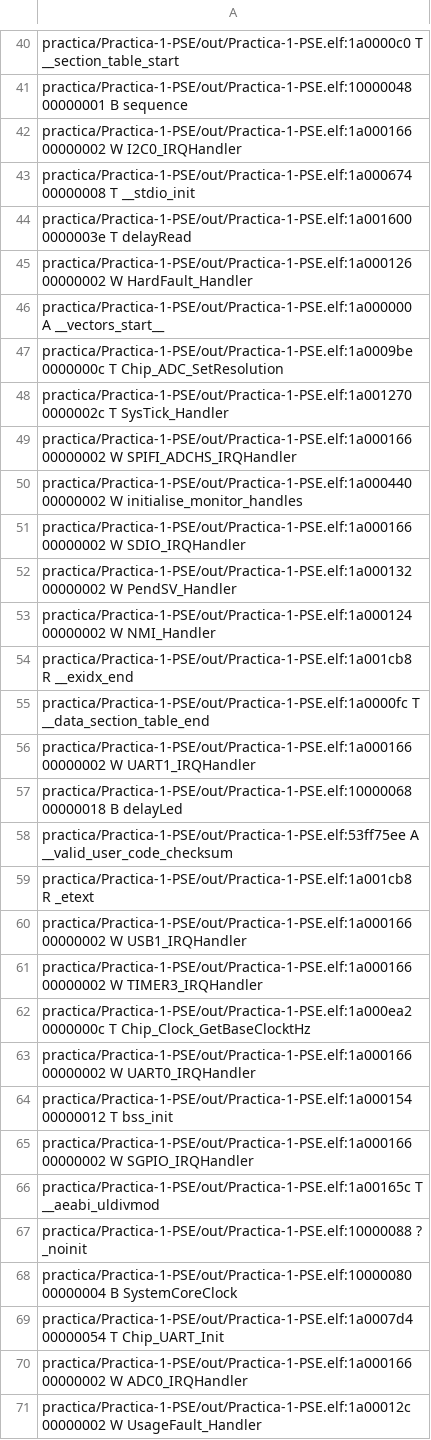
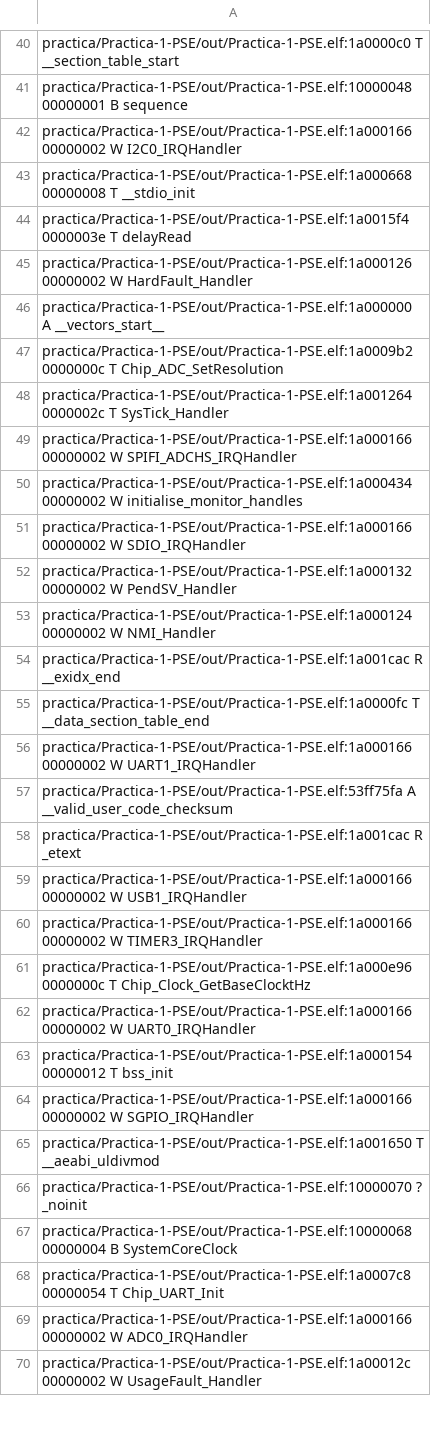
Before and after one commit to pavloski-m/Practica-1-PSE, a CSV file: out/Practica-1-PSE.names.csv, drawn as a sheet; only a part is shown, gaps mark what is left out; the diff covers the shown part only.

```diff
--- a/out/Practica-1-PSE.names.csv
+++ b/out/Practica-1-PSE.names.csv
@@ -42,10 +42,10 @@ practica/Practica-1-PSE/out/Practica-1-PSE.elf:10000048 00000001 B sequence
 practica/Practica-1-PSE/out/Practica-1-PSE.elf:1a000166 00000002 W I2C0_IRQHandler
-practica/Practica-1-PSE/out/Practica-1-PSE.elf:1a000674 00000008 T __stdio_init
-practica/Practica-1-PSE/out/Practica-1-PSE.elf:1a001600 0000003e T delayRead
+practica/Practica-1-PSE/out/Practica-1-PSE.elf:1a000668 00000008 T __stdio_init
+practica/Practica-1-PSE/out/Practica-1-PSE.elf:1a0015f4 0000003e T delayRead
 practica/Practica-1-PSE/out/Practica-1-PSE.elf:1a000126 00000002 W HardFault_Handler
 practica/Practica-1-PSE/out/Practica-1-PSE.elf:1a000000 A __vectors_start__
-practica/Practica-1-PSE/out/Practica-1-PSE.elf:1a0009be 0000000c T Chip_ADC_SetResolution
-practica/Practica-1-PSE/out/Practica-1-PSE.elf:1a001270 0000002c T SysTick_Handler
+practica/Practica-1-PSE/out/Practica-1-PSE.elf:1a0009b2 0000000c T Chip_ADC_SetResolution
+practica/Practica-1-PSE/out/Practica-1-PSE.elf:1a001264 0000002c T SysTick_Handler
 practica/Practica-1-PSE/out/Practica-1-PSE.elf:1a000166 00000002 W SPIFI_ADCHS_IRQHandler
-practica/Practica-1-PSE/out/Practica-1-PSE.elf:1a000440 00000002 W initialise_monitor_handles
+practica/Practica-1-PSE/out/Practica-1-PSE.elf:1a000434 00000002 W initialise_monitor_handles
 practica/Practica-1-PSE/out/Practica-1-PSE.elf:1a000166 00000002 W SDIO_IRQHandler
@@ -53,11 +53,10 @@ practica/Practica-1-PSE/out/Practica-1-PSE.elf:1a000132 00000002 W PendSV_Handle
 practica/Practica-1-PSE/out/Practica-1-PSE.elf:1a000124 00000002 W NMI_Handler
-practica/Practica-1-PSE/out/Practica-1-PSE.elf:1a001cb8 R __exidx_end
+practica/Practica-1-PSE/out/Practica-1-PSE.elf:1a001cac R __exidx_end
 practica/Practica-1-PSE/out/Practica-1-PSE.elf:1a0000fc T __data_section_table_end
 practica/Practica-1-PSE/out/Practica-1-PSE.elf:1a000166 00000002 W UART1_IRQHandler
-practica/Practica-1-PSE/out/Practica-1-PSE.elf:10000068 00000018 B delayLed
-practica/Practica-1-PSE/out/Practica-1-PSE.elf:53ff75ee A __valid_user_code_checksum
-practica/Practica-1-PSE/out/Practica-1-PSE.elf:1a001cb8 R _etext
+practica/Practica-1-PSE/out/Practica-1-PSE.elf:53ff75fa A __valid_user_code_checksum
+practica/Practica-1-PSE/out/Practica-1-PSE.elf:1a001cac R _etext
 practica/Practica-1-PSE/out/Practica-1-PSE.elf:1a000166 00000002 W USB1_IRQHandler
 practica/Practica-1-PSE/out/Practica-1-PSE.elf:1a000166 00000002 W TIMER3_IRQHandler
-practica/Practica-1-PSE/out/Practica-1-PSE.elf:1a000ea2 0000000c T Chip_Clock_GetBaseClocktHz
+practica/Practica-1-PSE/out/Practica-1-PSE.elf:1a000e96 0000000c T Chip_Clock_GetBaseClocktHz
 practica/Practica-1-PSE/out/Practica-1-PSE.elf:1a000166 00000002 W UART0_IRQHandler
@@ -65,6 +64,6 @@ practica/Practica-1-PSE/out/Practica-1-PSE.elf:1a000154 00000012 T bss_init
 practica/Practica-1-PSE/out/Practica-1-PSE.elf:1a000166 00000002 W SGPIO_IRQHandler
-practica/Practica-1-PSE/out/Practica-1-PSE.elf:1a00165c T __aeabi_uldivmod
-practica/Practica-1-PSE/out/Practica-1-PSE.elf:10000088 ? _noinit
-practica/Practica-1-PSE/out/Practica-1-PSE.elf:10000080 00000004 B SystemCoreClock
-practica/Practica-1-PSE/out/Practica-1-PSE.elf:1a0007d4 00000054 T Chip_UART_Init
+practica/Practica-1-PSE/out/Practica-1-PSE.elf:1a001650 T __aeabi_uldivmod
+practica/Practica-1-PSE/out/Practica-1-PSE.elf:10000070 ? _noinit
+practica/Practica-1-PSE/out/Practica-1-PSE.elf:10000068 00000004 B SystemCoreClock
+practica/Practica-1-PSE/out/Practica-1-PSE.elf:1a0007c8 00000054 T Chip_UART_Init
 practica/Practica-1-PSE/out/Practica-1-PSE.elf:1a000166 00000002 W ADC0_IRQHandler
```
Also changed, not shown: 87 edited cells elsewhere in this file, 4 other files.
